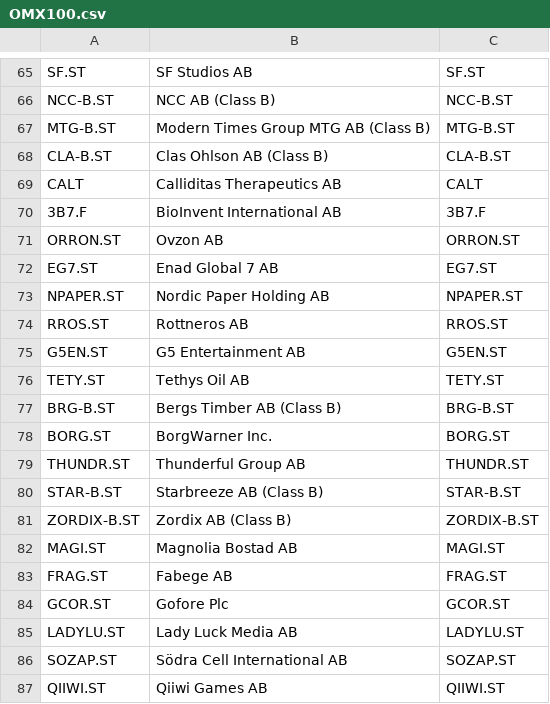
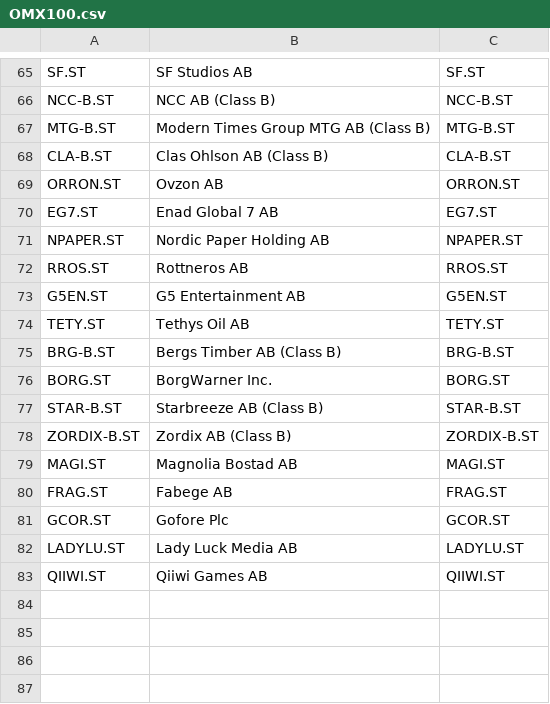
Before and after one commit to mrtnsko/CSV, a CSV file: index/OMX100.csv, drawn as a sheet; only a part is shown, gaps mark what is left out.

Commit message:
Update OMX100.csv

```diff
--- a/index/OMX100.csv
+++ b/index/OMX100.csv
@@ -68,4 +68,2 @@ MTG-B.ST,Modern Times Group MTG AB (Class B),MTG-B.ST
 CLA-B.ST,Clas Ohlson AB (Class B),CLA-B.ST
-CALT,Calliditas Therapeutics AB,CALT
-3B7.F,BioInvent International AB,3B7.F
 ORRON.ST,Ovzon AB,ORRON.ST
@@ -78,3 +76,2 @@ BRG-B.ST,Bergs Timber AB (Class B),BRG-B.ST
 BORG.ST,BorgWarner Inc.,BORG.ST
-THUNDR.ST,Thunderful Group AB,THUNDR.ST
 STAR-B.ST,Starbreeze AB (Class B),STAR-B.ST
@@ -85,3 +82,2 @@ GCOR.ST,Gofore Plc,GCOR.ST
 LADYLU.ST,Lady Luck Media AB,LADYLU.ST
-SOZAP.ST,Södra Cell International AB,SOZAP.ST
 QIIWI.ST,Qiiwi Games AB,QIIWI.ST
```
